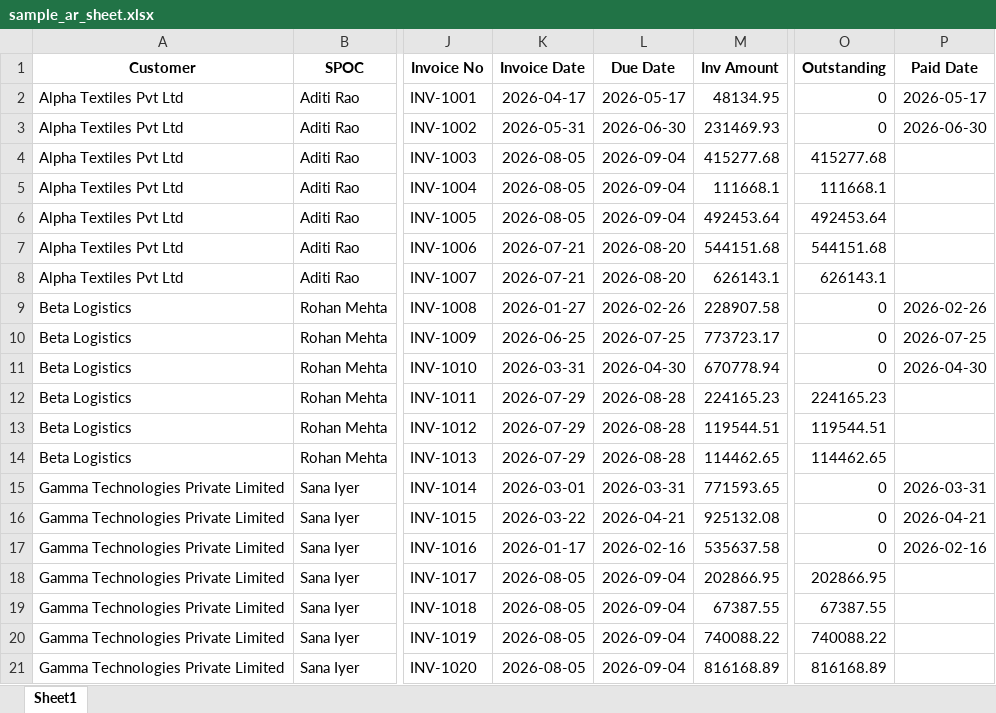
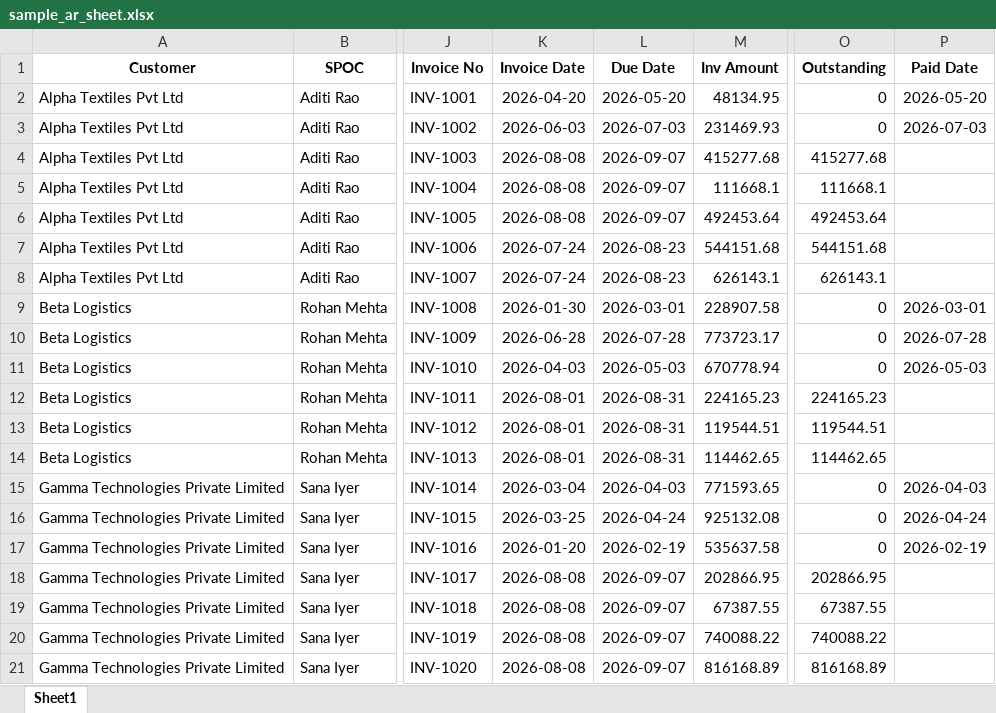
Before and after one commit to suhaan07/razorpay_buildathon, an Excel workbook: sample_ar_sheet.xlsx, sheet Sheet1, drawn as a sheet; only a part is shown, gaps mark what is left out; values as stored, in another font and other column widths than the file's, no borders; the diff covers the shown part only; the diff names each change by its address in the sheet, - before the commit and + after, or states it on an @@ line.

```diff
--- a/sample_ar_sheet.xlsx (sheet Sheet1)
+++ b/sample_ar_sheet.xlsx (sheet Sheet1)
-K2 (Invoice Date): 2026-04-17
+K2 (Invoice Date): 2026-04-20
-L2 (Due Date): 2026-05-17
+L2 (Due Date): 2026-05-20
-P2 (Paid Date): 2026-05-17
+P2 (Paid Date): 2026-05-20
-K3 (Invoice Date): 2026-05-31
+K3 (Invoice Date): 2026-06-03
-L3 (Due Date): 2026-06-30
+L3 (Due Date): 2026-07-03
-P3 (Paid Date): 2026-06-30
+P3 (Paid Date): 2026-07-03
-K4:K6 (Invoice Date): 2026-08-05
+K4:K6 (Invoice Date): 2026-08-08
-L4:L6 (Due Date): 2026-09-04
+L4:L6 (Due Date): 2026-09-07
-K7:K8 (Invoice Date): 2026-07-21
+K7:K8 (Invoice Date): 2026-07-24
-L7:L8 (Due Date): 2026-08-20
+L7:L8 (Due Date): 2026-08-23
-K9 (Invoice Date): 2026-01-27
+K9 (Invoice Date): 2026-01-30
-L9 (Due Date): 2026-02-26
+L9 (Due Date): 2026-03-01
-P9 (Paid Date): 2026-02-26
+P9 (Paid Date): 2026-03-01
-K10 (Invoice Date): 2026-06-25
+K10 (Invoice Date): 2026-06-28
-L10 (Due Date): 2026-07-25
+L10 (Due Date): 2026-07-28
-P10 (Paid Date): 2026-07-25
+P10 (Paid Date): 2026-07-28
-K11 (Invoice Date): 2026-03-31
+K11 (Invoice Date): 2026-04-03
-L11 (Due Date): 2026-04-30
+L11 (Due Date): 2026-05-03
-P11 (Paid Date): 2026-04-30
+P11 (Paid Date): 2026-05-03
-K12:K14 (Invoice Date): 2026-07-29
+K12:K14 (Invoice Date): 2026-08-01
-L12:L14 (Due Date): 2026-08-28
+L12:L14 (Due Date): 2026-08-31
-K15 (Invoice Date): 2026-03-01
+K15 (Invoice Date): 2026-03-04
-L15 (Due Date): 2026-03-31
+L15 (Due Date): 2026-04-03
-P15 (Paid Date): 2026-03-31
+P15 (Paid Date): 2026-04-03
-K16 (Invoice Date): 2026-03-22
+K16 (Invoice Date): 2026-03-25
-L16 (Due Date): 2026-04-21
+L16 (Due Date): 2026-04-24
-P16 (Paid Date): 2026-04-21
+P16 (Paid Date): 2026-04-24
-K17 (Invoice Date): 2026-01-17
+K17 (Invoice Date): 2026-01-20
-L17 (Due Date): 2026-02-16
+L17 (Due Date): 2026-02-19
-P17 (Paid Date): 2026-02-16
+P17 (Paid Date): 2026-02-19
-K18:K21 (Invoice Date): 2026-08-05
+K18:K21 (Invoice Date): 2026-08-08
-L18:L21 (Due Date): 2026-09-04
+L18:L21 (Due Date): 2026-09-07
```
Also changed, not shown: 272 edited cells elsewhere in this sheet, 1 other file.
